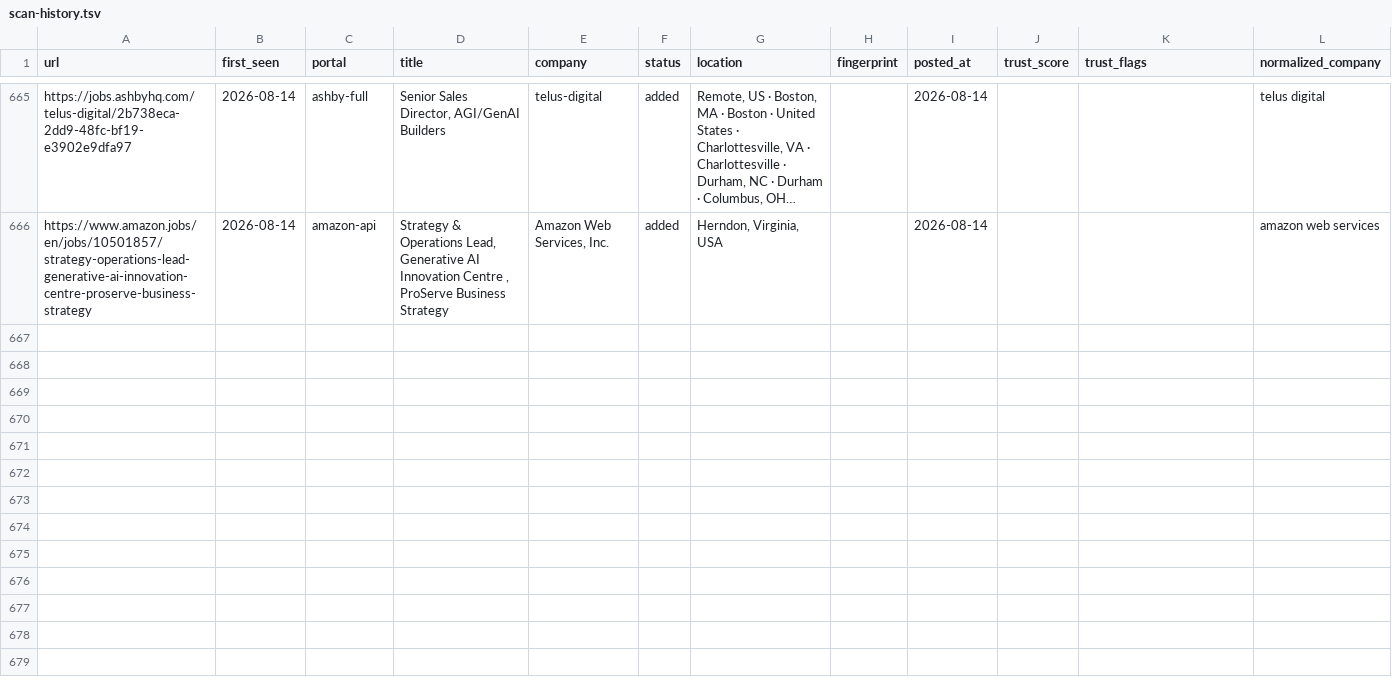
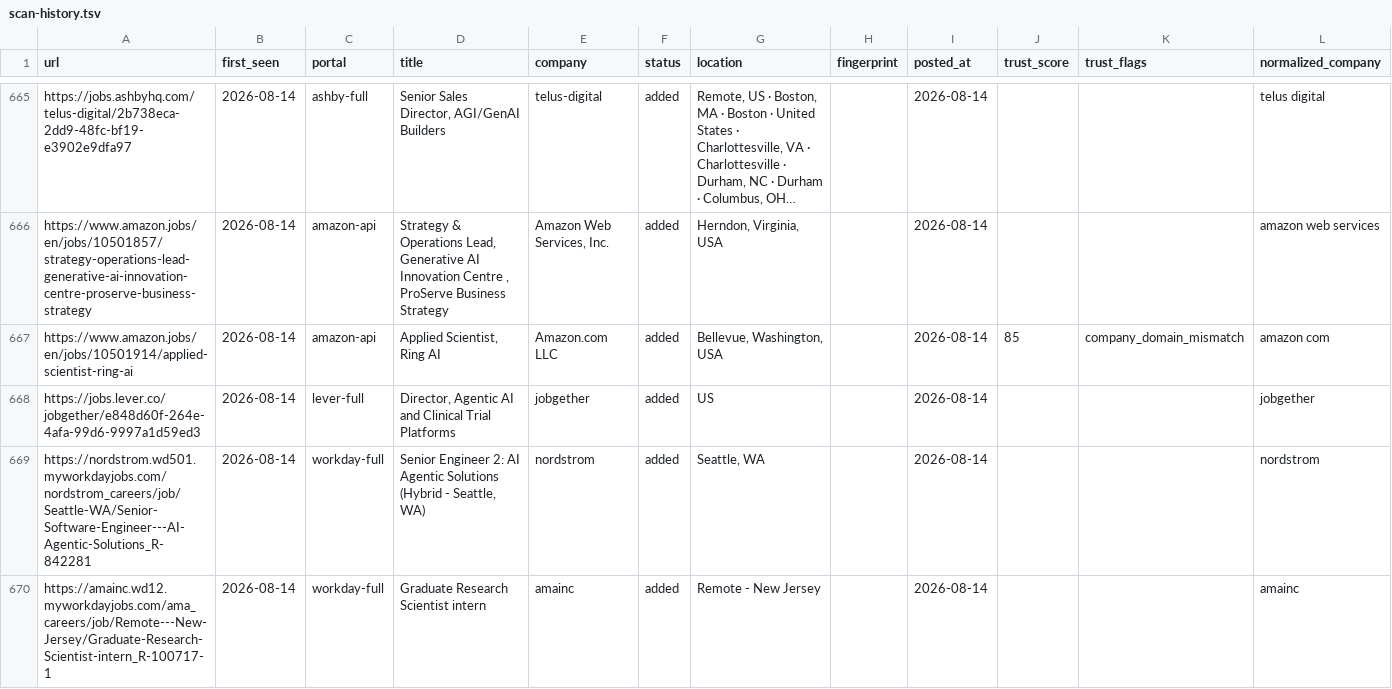
Before and after one commit to jayitsaha/career-ops-watch, a TSV file: state/scan-history.tsv, drawn as a sheet; only a part is shown, gaps mark what is left out; long unchanged cells end in …; the diff names each change by its address in the sheet, - before the commit and + after, or states it on an @@ line.

```diff
--- a/state/scan-history.tsv
+++ b/state/scan-history.tsv
+row 667: https://www.amazon.jobs/en/jobs/10501914/applied-scientist-ring-ai | 2026-08-14 | amazon-api | Applied Scientist, Ring AI | Amazon.com LLC | added | Bellevue, Washington, USA |  | 2026-08-14 | 85 | company_domain_mismatch | amazon com
+row 668: https://jobs.lever.co/jobgether/e848d60f-264e-4afa-99d6-9997a1d59ed3 | 2026-08-14 | lever-full | Director, Agentic AI and Clinical Trial Platforms | jobgether | added | US |  | 2026-08-14 |  |  | jobgether
+row 669: https://nordstrom.wd501.myworkdayjobs.com/nordstrom_careers/job/Seattle-WA/Senior-Software-Engineer---AI-Agentic-Solutions_R-842281 | 2026-08-14 | workday-full | Senior Engineer 2: AI Agentic Solutions (Hybrid - Seattle, WA) | nordstrom | added | Seattle, WA |  | 2026-08-14 |  |  | nordstrom
+row 670: https://amainc.wd12.myworkdayjobs.com/ama_careers/job/Remote---New-Jersey/Graduate-Research-Scientist-intern_R-100717-1 | 2026-08-14 | workday-full | Graduate Research Scientist intern | amainc | added | Remote - New Jersey |  | 2026-08-14 |  |  | amainc
```
